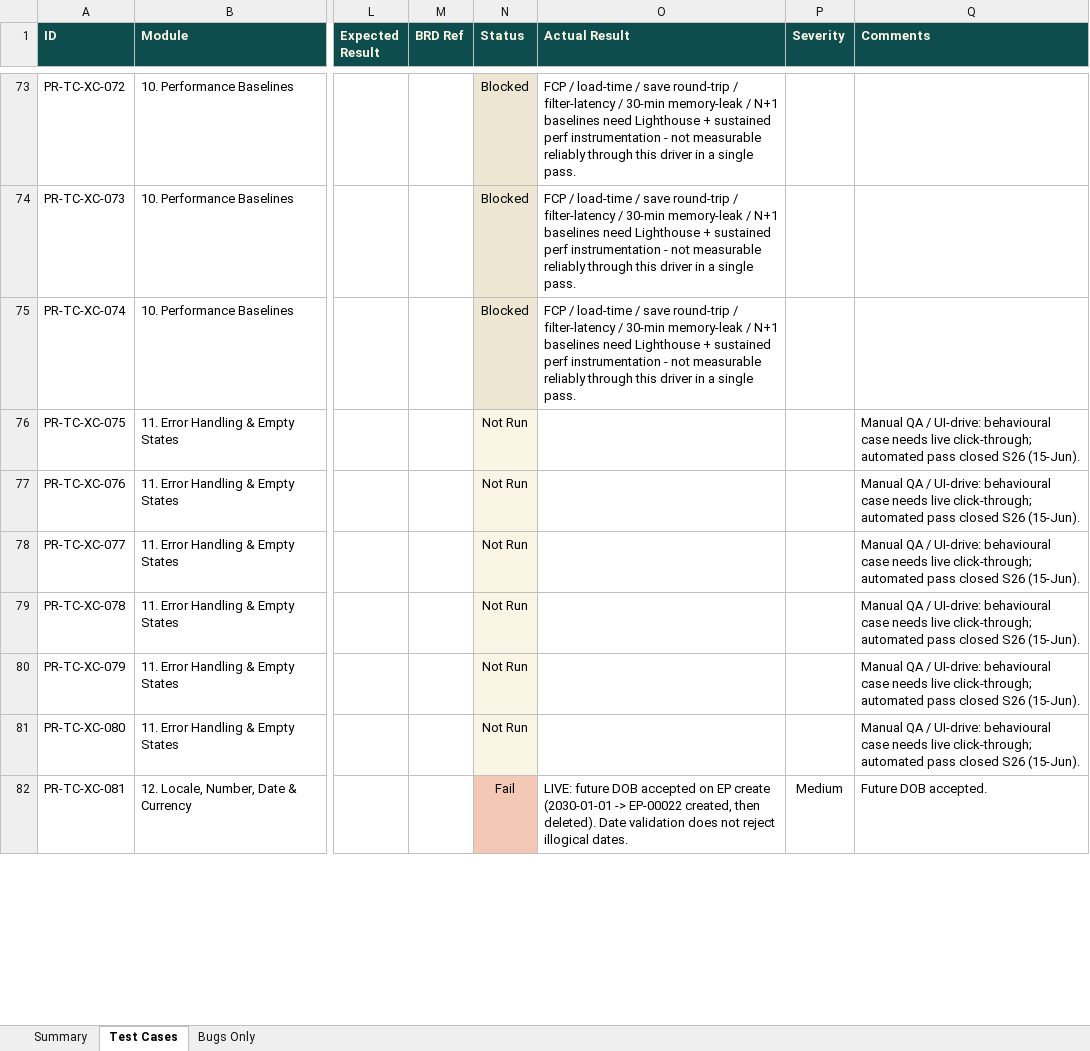
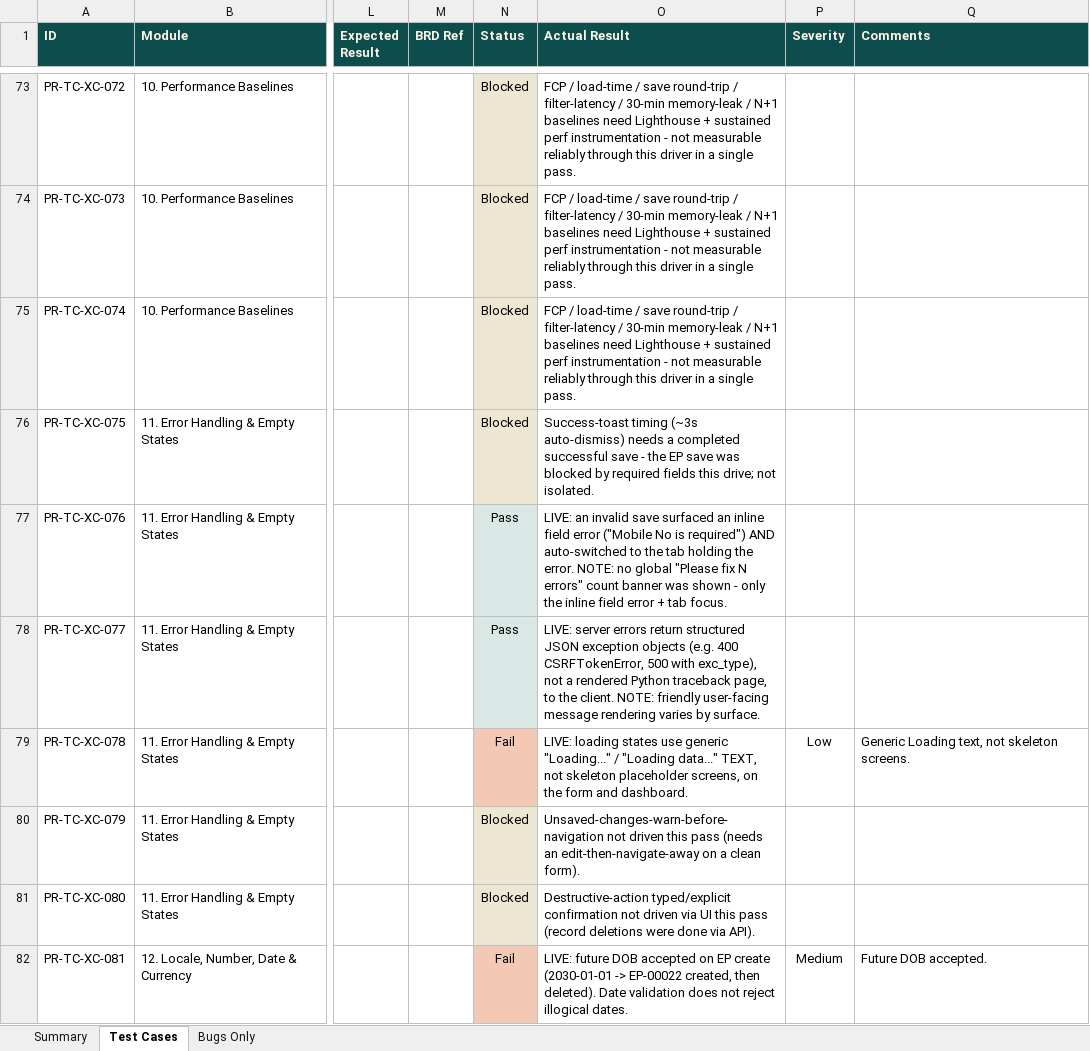
Before and after one commit to SamarthPaul/Prime-Documents, an Excel workbook: test-cases.xlsx, sheet Test Cases, drawn as a sheet; only a part is shown, gaps mark what is left out; values as stored, in another font and other column widths than the file's, no borders; the diff covers the shown part only; the diff names each change by its address in the sheet, - before the commit and + after, or states it on an @@ line.

```diff
--- a/test-cases.xlsx (sheet Test Cases)
+++ b/test-cases.xlsx (sheet Test Cases)
-N76 (Status): Not Run
+N76 (Status): Blocked
-O76 (Actual Result): (empty)
+O76 (Actual Result): Success-toast timing (~3s auto-dismiss) needs a completed successful save - the EP save was blocked by required fields this drive; not isolated.
-Q76:Q78 (Comments): Manual QA / UI-drive: behavioural case needs live click-through; automated pass closed S26 (15-Jun).
+Q76:Q78 (Comments): (empty)
-N77:N78 (Status): Not Run
+N77:N78 (Status): Pass
-N77:N78 fill: #FBF5E5
+N77:N78 fill: #D9E8E5
-O77 (Actual Result): (empty)
+O77 (Actual Result): LIVE: an invalid save surfaced an inline field error ("Mobile No is required") AND auto-switched to the tab holding the error. NOTE: no global "Please fix N errors" count banner was shown - only the inline field error + tab focus.
-O78 (Actual Result): (empty)
+O78 (Actual Result): LIVE: server errors return structured JSON exception objects (e.g. 400 CSRFTokenError, 500 with exc_type), not a rendered Python traceback page, to the client. NOTE: friendly user-facing message rendering varies by surface.
-N79 (Status): Not Run
+N79 (Status): Fail
-N79 fill: #FBF5E5
+N79 fill: #F3C9B6
-O79 (Actual Result): (empty)
+O79 (Actual Result): LIVE: loading states use generic "Loading..." / "Loading data..." TEXT, not skeleton placeholder screens, on the form and dashboard.
-P79 (Severity): (empty)
+P79 (Severity): Low
-Q79 (Comments): Manual QA / UI-drive: behavioural case needs live click-through; automated pass closed S26 (15-Jun).
+Q79 (Comments): Generic Loading text, not skeleton screens.
-N80:N81 (Status): Not Run
+N80:N81 (Status): Blocked
-O80 (Actual Result): (empty)
+O80 (Actual Result): Unsaved-changes-warn-before-navigation not driven this pass (needs an edit-then-navigate-away on a clean form).
-Q80:Q81 (Comments): Manual QA / UI-drive: behavioural case needs live click-through; automated pass closed S26 (15-Jun).
+Q80:Q81 (Comments): (empty)
-O81 (Actual Result): (empty)
+O81 (Actual Result): Destructive-action typed/explicit confirmation not driven via UI this pass (record deletions were done via API).
```
Also changed, not shown: 37 edited cells and cell formats elsewhere in this sheet, sheet Summary.
